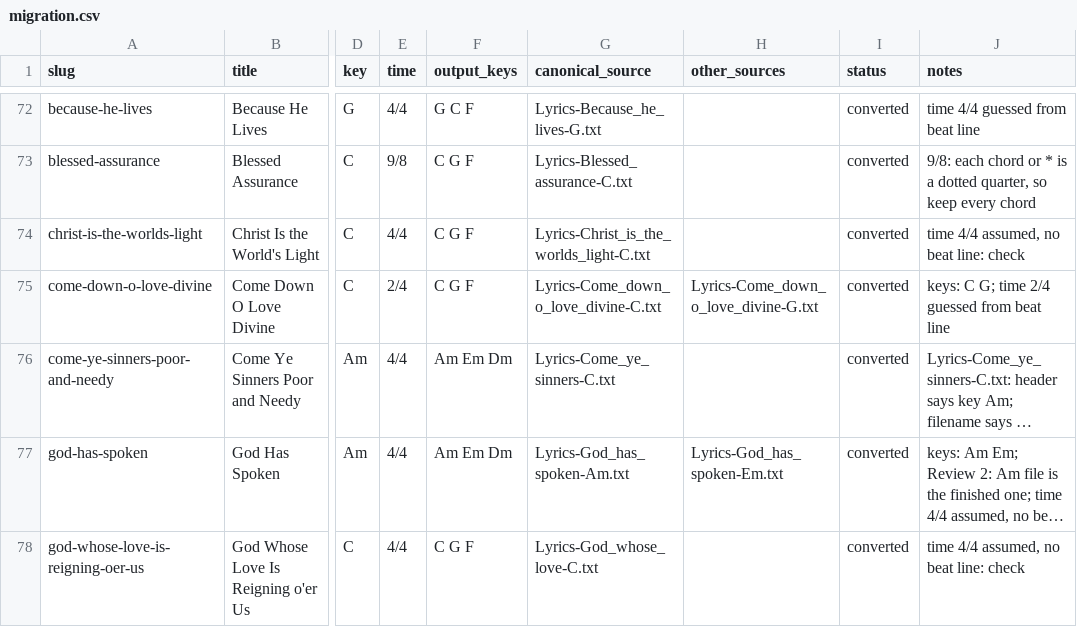
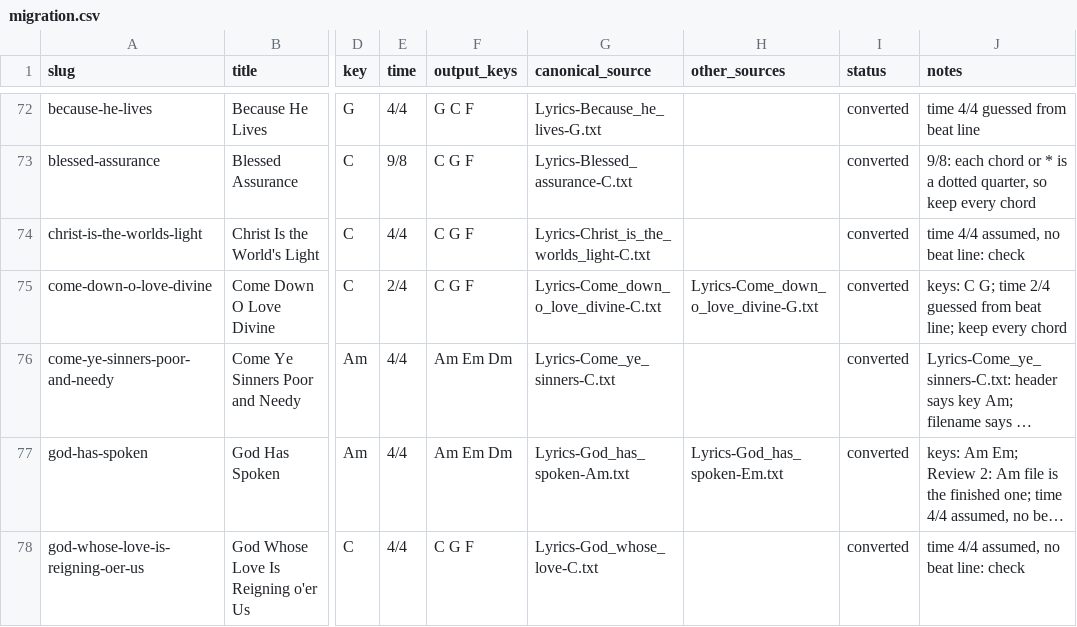
Before and after one commit to lipyeow/ukulele, a CSV file: wiki/migration.csv, drawn as a sheet; only a part is shown, gaps mark what is left out; long unchanged cells end in …; the diff names each change by its address in the sheet, - before the commit and + after, or states it on an @@ line.

```diff
--- a/wiki/migration.csv
+++ b/wiki/migration.csv
-J75 (notes): …from beat line
+J75 (notes): …from beat line; keep every chord
```
Also changed, not shown: 4 other files.
